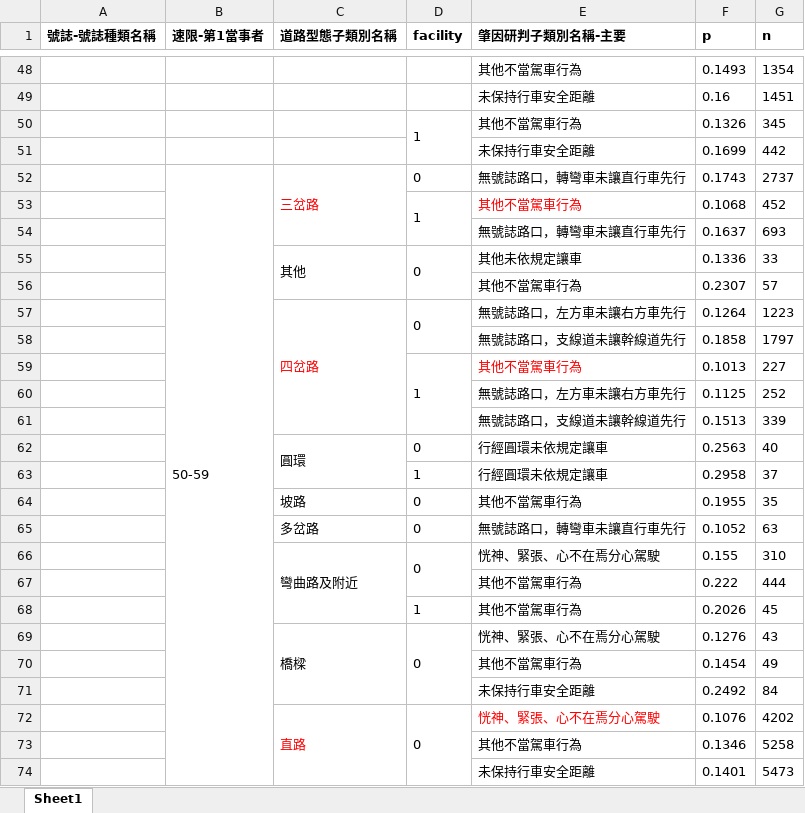
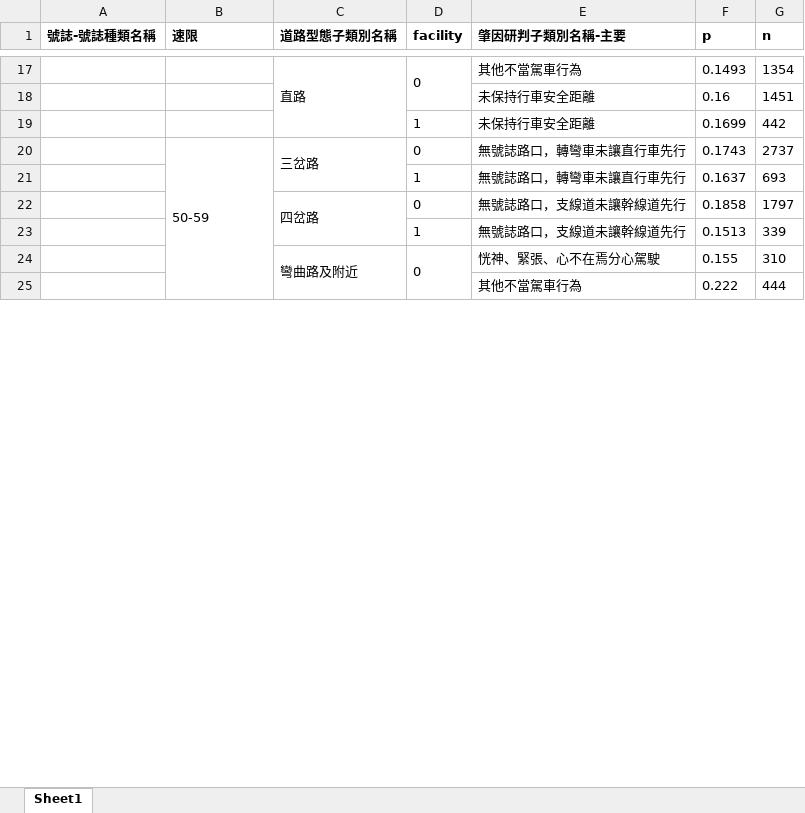
Before and after one commit to kennywang112/ST-RTA, an Excel workbook: BNtables/final_filtered.xlsx, sheet Sheet1, drawn as a sheet; only a part is shown, gaps mark what is left out; values as stored, in another font and other column widths than the file's, no borders; conditional formats not drawn; removed rows and columns are numbered as before the commit, all else as after; the diff covers the shown part only; the diff names each change by its address in the sheet, - before the commit and + after, or states it on an @@ line.

```diff
--- a/BNtables/final_filtered.xlsx (sheet Sheet1)
+++ b/BNtables/final_filtered.xlsx (sheet Sheet1)
-B1: 速限-第1當事者
+B1: 速限
-C17 (道路型態子類別名稱): (empty)
+C17 (道路型態子類別名稱): 直路
+C17:C19 merged
-D17 (facility): (empty)
+D17 (facility): 0
+D17:D18 merged
-row 50:  |  |  | 1 | 其他不當駕車行為 | 0.1326 | 345
-D19 (facility): (empty)
+D19 (facility): 1
-C20 text colour: #FF0000
+C20 text colour: black
-row 53:  |  |  | 1 | 其他不當駕車行為 | 0.1068 | 452
-D21 (facility): (empty)
+D21 (facility): 1
-row 55:  |  | 其他 | 0 | 其他未依規定讓車 | 0.1336 | 33
-row 56:  |  |  |  | 其他不當駕車行為 | 0.2307 | 57
-row 57:  |  | 四岔路 | 0 | 無號誌路口，左方車未讓右方車先行 | 0.1264 | 1223
-C22 (道路型態子類別名稱): (empty)
+C22 (道路型態子類別名稱): 四岔路
+C22:C23 merged
-D22 (facility): (empty)
+D22 (facility): 0
-row 59:  |  |  | 1 | 其他不當駕車行為 | 0.1013 | 227
-row 60:  |  |  |  | 無號誌路口，左方車未讓右方車先行 | 0.1125 | 252
-D23 (facility): (empty)
+D23 (facility): 1
-row 62:  |  | 圓環 | 0 | 行經圓環未依規定讓車 | 0.2563 | 40
-row 63:  |  |  | 1 | 行經圓環未依規定讓車 | 0.2958 | 37
-row 64:  |  | 坡路 | 0 | 其他不當駕車行為 | 0.1955 | 35
-row 65:  |  | 多岔路 | 0 | 無號誌路口，轉彎車未讓直行車先行 | 0.1052 | 63
-row 68:  |  |  | 1 | 其他不當駕車行為 | 0.2026 | 45
-row 69:  |  | 橋樑 | 0 | 恍神、緊張、心不在焉分心駕駛 | 0.1276 | 43
-row 70:  |  |  |  | 其他不當駕車行為 | 0.1454 | 49
-row 71:  |  |  |  | 未保持行車安全距離 | 0.2492 | 84
-row 72:  |  | 直路 | 0 | 恍神、緊張、心不在焉分心駕駛 | 0.1076 | 4202
-row 73:  |  |  |  | 其他不當駕車行為 | 0.1346 | 5258
-row 74:  |  |  |  | 未保持行車安全距離 | 0.1401 | 5473
```
Also changed, not shown: 106 removed rows, 66 edited cells, cell formats and merged cells elsewhere in this sheet, 4 other files.
